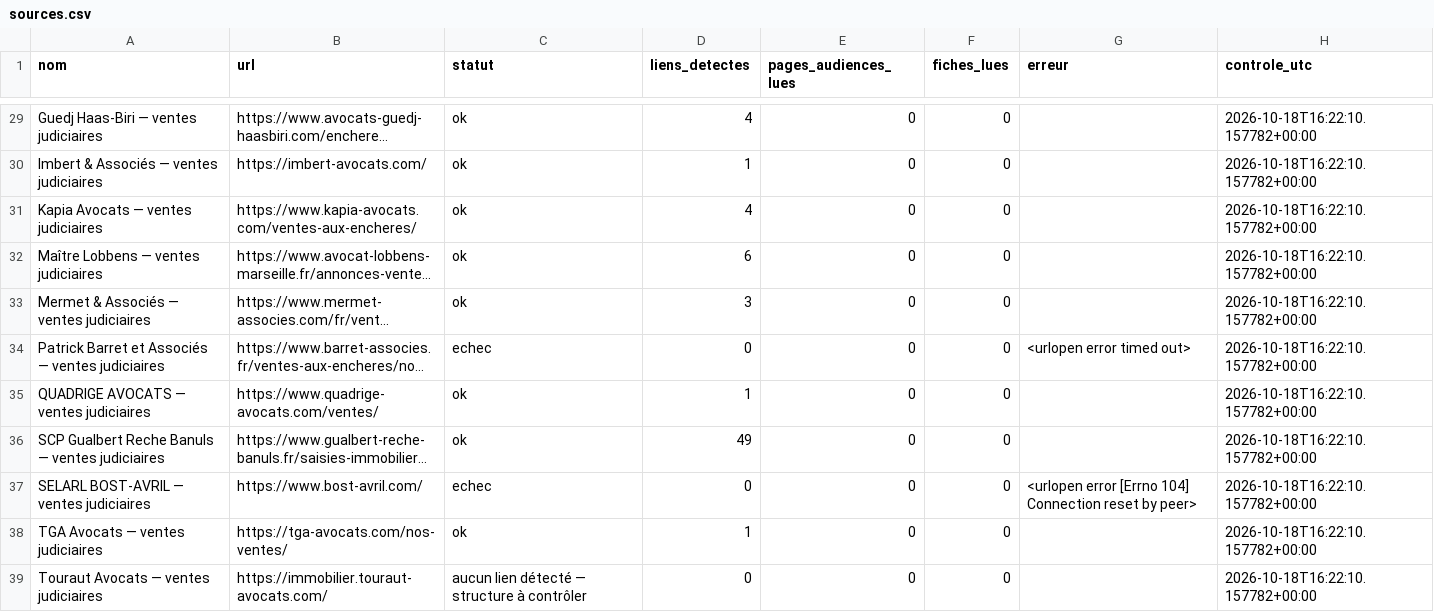
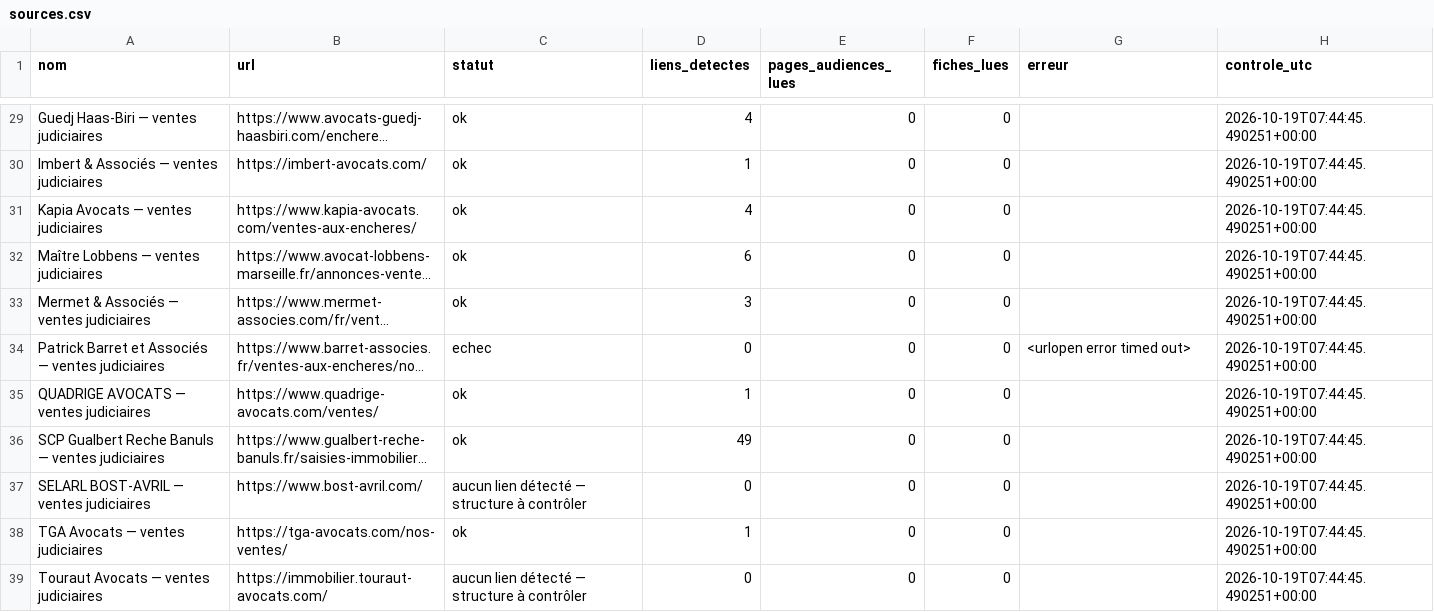
Before and after one commit to adjudications-france-monitor/adjudications-france-monitor, a CSV file: rapports/sources.csv, drawn as a sheet; only a part is shown, gaps mark what is left out; long unchanged cells end in …; the diff covers the shown part only; the diff names each change by its address in the sheet, - before the commit and + after, or states it on an @@ line.

```diff
--- a/rapports/sources.csv
+++ b/rapports/sources.csv
-H29:H39 (controle_utc): 2026-10-18T16:22:10.157782+00:00
+H29:H39 (controle_utc): 2026-10-19T07:44:45.490251+00:00
-C37 (statut): echec
+C37 (statut): aucun lien détecté — structure à contrôler
-G37 (erreur): <urlopen error [Errno 104] Connection reset by peer>
+G37 (erreur): (empty)
```
Also changed, not shown: 45 edited cells elsewhere in this file, 3 other files.
